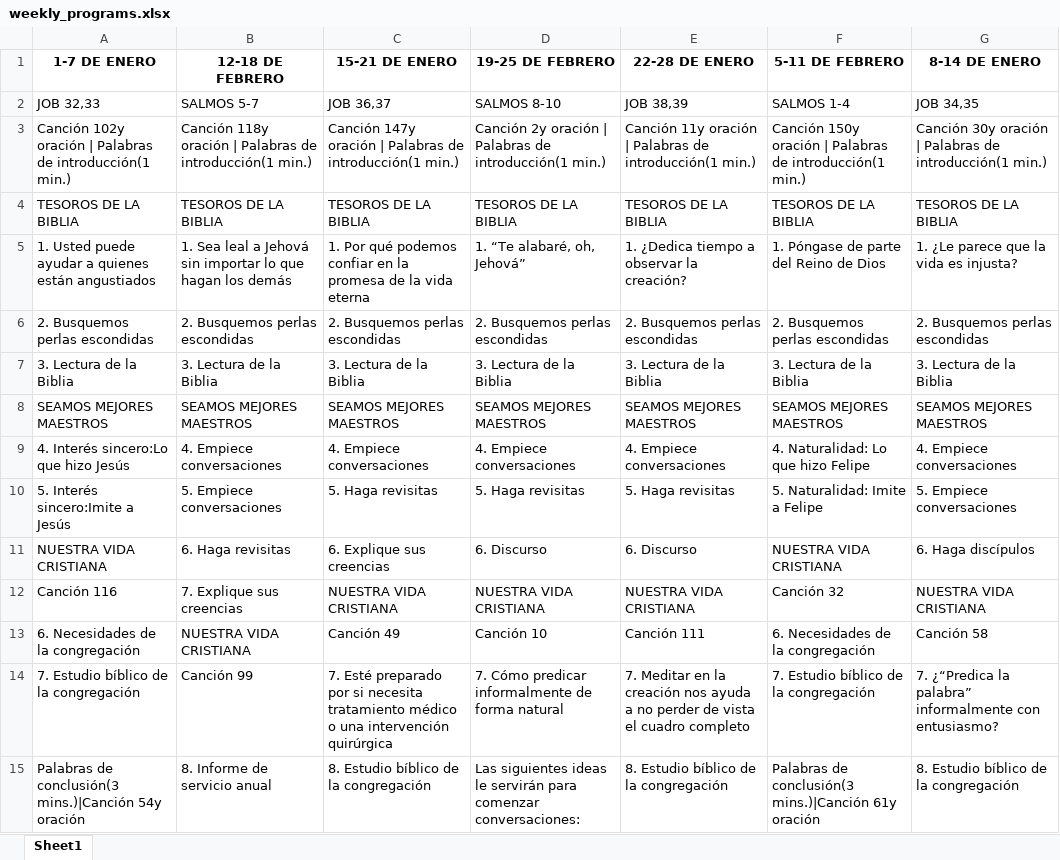
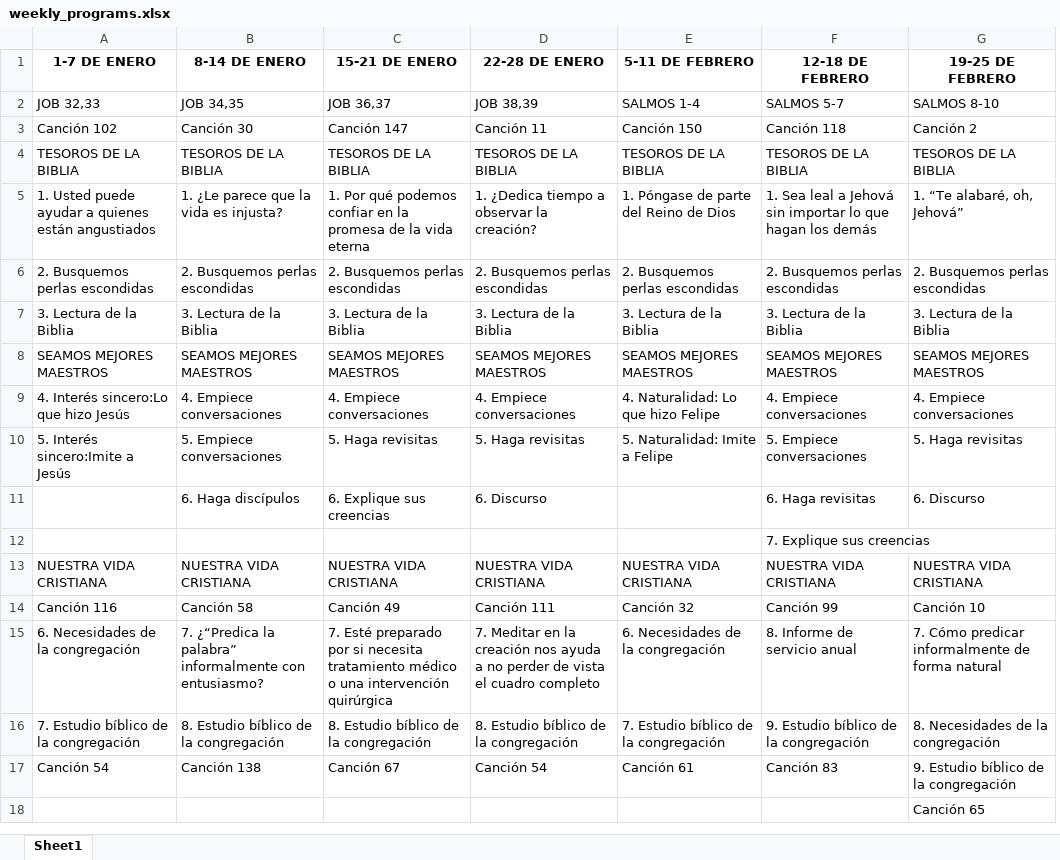
Before and after one commit to erpallaga/VyM-Extractor, an Excel workbook: weekly_programs.xlsx, sheet Sheet1, drawn as a sheet; values as stored, in another font and other column widths than the file's, no borders; removed rows and columns are numbered as before the commit, all else as after; the diff names each change by its address in the sheet, - before the commit and + after, or states it on an @@ line.

```diff
--- a/weekly_programs.xlsx (sheet Sheet1)
+++ b/weekly_programs.xlsx (sheet Sheet1)
-column D (19-25 DE FEBRERO), row 2: SALMOS 8-10; rows 4-14: TESOROS DE LA BIBLIA | 1. “Te alabaré, oh, Jehová” | 2. Busquemos perlas escondidas | 3. Lectura de la Biblia | SEAMOS MEJORES MAESTROS | 4. Empiece conversaciones | 5. Haga revisitas | 6. Discurso | NUESTRA VIDA CRISTIANA | Canción 10 | 7. Cómo predicar informalmente de forma natural
+column F (12-18 DE FEBRERO), row 2: SALMOS 5-7; rows 4-10: TESOROS DE LA BIBLIA | 1. Sea leal a Jehová sin importar lo que hagan los demás | 2. Busquemos perlas escondidas | 3. Lectura de la Biblia | SEAMOS MEJORES MAESTROS | 4. Empiece conversaciones | 5. Empiece conversaciones; rows 13-16: NUESTRA VIDA CRISTIANA | Canción 99 | 8. Informe de servicio anual | 9. Estudio bíblico de la congregación
-B1: 12-18 DE FEBRERO
+B1: 8-14 DE ENERO
-G1: 8-14 DE ENERO
+G1: 19-25 DE FEBRERO
-B2 (8-14 DE ENERO): SALMOS 5-7
+B2 (8-14 DE ENERO): JOB 34,35
-G2 (19-25 DE FEBRERO): JOB 34,35
+G2 (19-25 DE FEBRERO): SALMOS 8-10
-row 3: Canción 102y oración | Palabras de introducción(1 min.) | Canción 118y oración | Palabras de introducción(1 min.) | Canción 147y oración | Palabras de introducción(1 min.) | Canción 2y oración | Palabras de introducción(1 min.) | Canción 11y oración | Palabras de introducción(1 min.) | Canción 150y oración | Palabras de introducción(1 min.) | Canción 30y oración | Palabras de introducción(1 min.)
+row 3: Canción 102 | Canción 30 | Canción 147 | Canción 11 | Canción 150 | Canción 118 | Canción 2
-B5 (8-14 DE ENERO): 1. Sea leal a Jehová sin importar lo que hagan los demás
+B5 (8-14 DE ENERO): 1. ¿Le parece que la vida es injusta?
-G5 (19-25 DE FEBRERO): 1. ¿Le parece que la vida es injusta?
+G5 (19-25 DE FEBRERO): 1. “Te alabaré, oh, Jehová”
-G10 (19-25 DE FEBRERO): 5. Empiece conversaciones
+G10 (19-25 DE FEBRERO): 5. Haga revisitas
+row 11:  | 6. Haga discípulos | 6. Explique sus creencias | 6. Discurso |  | 6. Haga revisitas | 6. Discurso
+row 12:  |  |  |  |  | 7. Explique sus creencias
-B13 (8-14 DE ENERO): 6. Haga revisitas
+B13 (8-14 DE ENERO): NUESTRA VIDA CRISTIANA
-C13 (15-21 DE ENERO): 6. Explique sus creencias
+C13 (15-21 DE ENERO): NUESTRA VIDA CRISTIANA
-D13 (22-28 DE ENERO): 6. Discurso
+D13 (22-28 DE ENERO): NUESTRA VIDA CRISTIANA
-G13 (19-25 DE FEBRERO): 6. Haga discípulos
+G13 (19-25 DE FEBRERO): NUESTRA VIDA CRISTIANA
-B14 (8-14 DE ENERO): 7. Explique sus creencias
+B14 (8-14 DE ENERO): Canción 58
-C14 (15-21 DE ENERO): NUESTRA VIDA CRISTIANA
+C14 (15-21 DE ENERO): Canción 49
-D14 (22-28 DE ENERO): NUESTRA VIDA CRISTIANA
+D14 (22-28 DE ENERO): Canción 111
-G14 (19-25 DE FEBRERO): NUESTRA VIDA CRISTIANA
+G14 (19-25 DE FEBRERO): Canción 10
-B15 (8-14 DE ENERO): NUESTRA VIDA CRISTIANA
+B15 (8-14 DE ENERO): 7. ¿“Predica la palabra” informalmente con entusiasmo?
-C15 (15-21 DE ENERO): Canción 49
+C15 (15-21 DE ENERO): 7. Esté preparado por si necesita tratamiento médico o una intervención quirúrgica
-D15 (22-28 DE ENERO): Canción 111
+D15 (22-28 DE ENERO): 7. Meditar en la creación nos ayuda a no perder de vista el cuadro completo
-G15 (19-25 DE FEBRERO): Canción 58
+G15 (19-25 DE FEBRERO): 7. Cómo predicar informalmente de forma natural
-B16 (8-14 DE ENERO): Canción 99
+B16 (8-14 DE ENERO): 8. Estudio bíblico de la congregación
-C16 (15-21 DE ENERO): 7. Esté preparado por si necesita tratamiento médico o una intervención quirúrgica
+C16 (15-21 DE ENERO): 8. Estudio bíblico de la congregación
-D16 (22-28 DE ENERO): 7. Meditar en la creación nos ayuda a no perder de vista el cuadro completo
+D16 (22-28 DE ENERO): 8. Estudio bíblico de la congregación
-G16 (19-25 DE FEBRERO): 7. ¿“Predica la palabra” informalmente con entusiasmo?
+G16 (19-25 DE FEBRERO): 8. Necesidades de la congregación
-row 15: Palabras de conclusión(3 mins.)|Canción 54y oración | 8. Informe de servicio anual | 8. Estudio bíblico de la congregación | Las siguientes ideas le servirán para comenzar conversaciones: | 8. Estudio bíblico de la congregación | Palabras de conclusión(3 mins.)|Canción 61y oración | 8. Estudio bíblico de la congregación
+row 17: Canción 54 | Canción 138 | Canción 67 | Canción 54 | Canción 61 | Canción 83 | 9. Estudio bíblico de la congregación
+row 18:  |  |  |  |  |  | Canción 65
```
Also changed, not shown: 2 other files.
